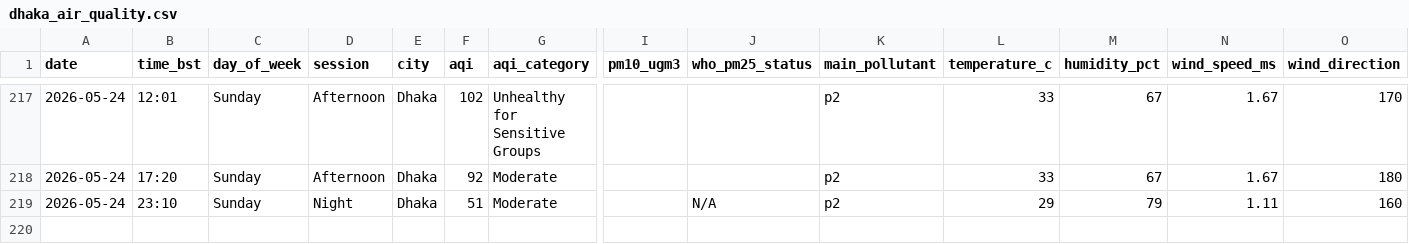
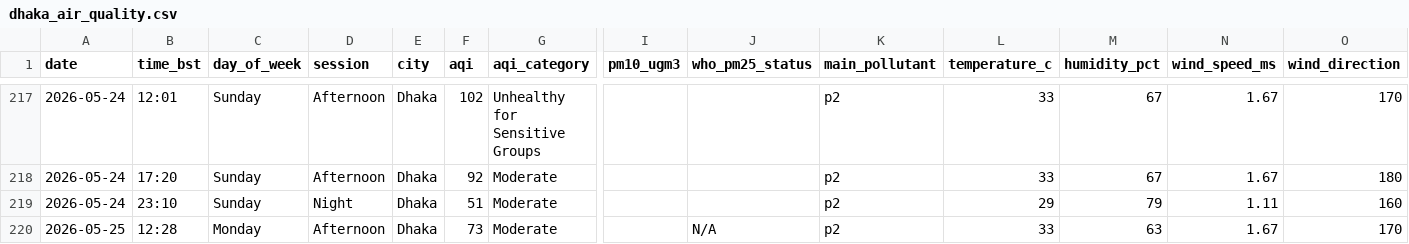
Before and after one commit to tahira489/bangladesh-air-quality, a CSV file: dhaka_air_quality.csv, drawn as a sheet; only a part is shown, gaps mark what is left out; rows hold the shown columns only; the diff names each change by its address in the sheet, - before the commit and + after, or states it on an @@ line.

```diff
--- a/dhaka_air_quality.csv
+++ b/dhaka_air_quality.csv
-J219 (who_pm25_status): N/A
+J219 (who_pm25_status): (empty)
+row 220: 2026-05-25 | 12:28 | Monday | Afternoon | Dhaka | 73 | Moderate |  | N/A | p2 | 33 | 63 | 1.67 | 170
```
